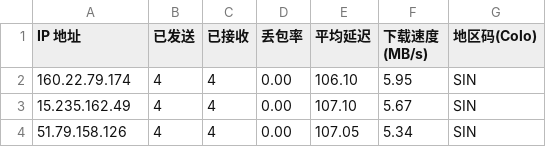
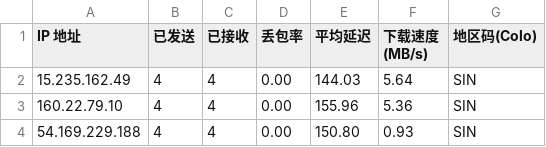
Before and after one commit to xiaowei0605/cfst, a CSV file: csv/fd/SIN.csv, drawn as a sheet.

```diff
--- a/csv/fd/SIN.csv
+++ b/csv/fd/SIN.csv
@@ -1,4 +1,4 @@
 IP 地址,已发送,已接收,丢包率,平均延迟,下载速度 (MB/s),地区码(Colo)
-160.22.79.174,4,4,0.00,106.10,5.95,SIN
-15.235.162.49,4,4,0.00,107.10,5.67,SIN
-51.79.158.126,4,4,0.00,107.05,5.34,SIN
+15.235.162.49,4,4,0.00,144.03,5.64,SIN
+160.22.79.10,4,4,0.00,155.96,5.36,SIN
+54.169.229.188,4,4,0.00,150.80,0.93,SIN
```
Also changed, not shown: csv/fd/HKG.csv, csv/fd/NRT.csv, 8 other files.
